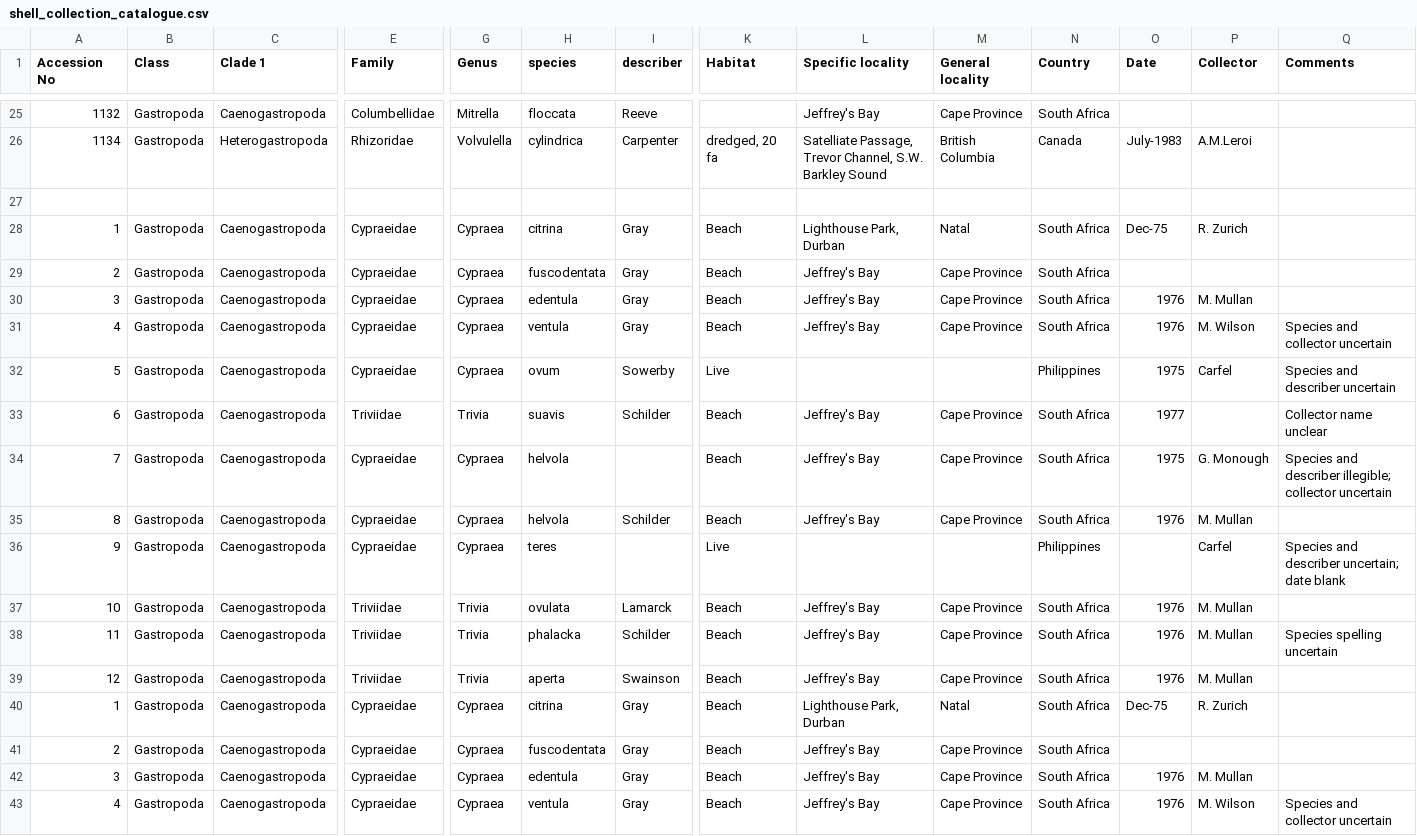
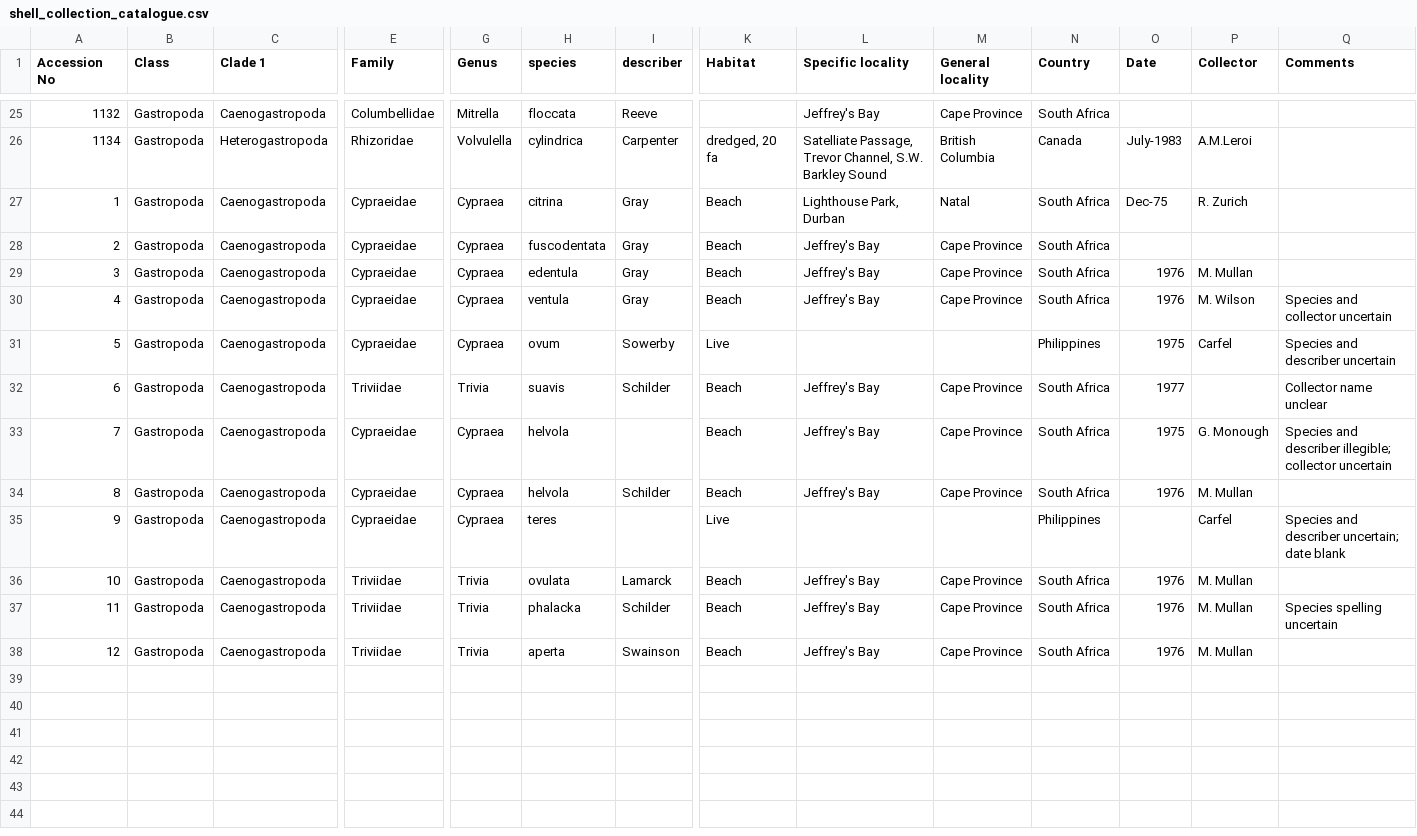
Before and after one commit to Armand1/Shell-collection, a CSV file: shell_collection_catalogue.csv, drawn as a sheet; only a part is shown, gaps mark what is left out; the shorter side is filled out with more unchanged rows; rows hold the shown columns only; the diff names each change by its address in the sheet, - before the commit and + after, or states it on an @@ line.

Commit message:
Clean rewrite: original rows + entries 1-12, no duplicates

```diff
--- a/shell_collection_catalogue.csv
+++ b/shell_collection_catalogue.csv
-row 27: (empty)
-row 28: 1 | Gastropoda | Caenogastropoda | Cypraeidae | Cypraea | citrina | Gray | Beach | Lighthouse Park, Durban | Natal | South Africa | Dec-75 | R. Zurich
-row 29: 2 | Gastropoda | Caenogastropoda | Cypraeidae | Cypraea | fuscodentata | Gray | Beach | Jeffrey's Bay | Cape Province | South Africa
-row 30: 3 | Gastropoda | Caenogastropoda | Cypraeidae | Cypraea | edentula | Gray | Beach | Jeffrey's Bay | Cape Province | South Africa | 1976 | M. Mullan
-row 31: 4 | Gastropoda | Caenogastropoda | Cypraeidae | Cypraea | ventula | Gray | Beach | Jeffrey's Bay | Cape Province | South Africa | 1976 | M. Wilson | Species and collector uncertain
-row 32: 5 | Gastropoda | Caenogastropoda | Cypraeidae | Cypraea | ovum | Sowerby | Live |  |  | Philippines | 1975 | Carfel | Species and describer uncertain
-row 33: 6 | Gastropoda | Caenogastropoda | Triviidae | Trivia | suavis | Schilder | Beach | Jeffrey's Bay | Cape Province | South Africa | 1977 |  | Collector name unclear
-row 34: 7 | Gastropoda | Caenogastropoda | Cypraeidae | Cypraea | helvola |  | Beach | Jeffrey's Bay | Cape Province | South Africa | 1975 | G. Monough | Species and describer illegible; collector uncertain
-row 35: 8 | Gastropoda | Caenogastropoda | Cypraeidae | Cypraea | helvola | Schilder | Beach | Jeffrey's Bay | Cape Province | South Africa | 1976 | M. Mullan
-row 36: 9 | Gastropoda | Caenogastropoda | Cypraeidae | Cypraea | teres |  | Live |  |  | Philippines |  | Carfel | Species and describer uncertain; date blank
-row 37: 10 | Gastropoda | Caenogastropoda | Triviidae | Trivia | ovulata | Lamarck | Beach | Jeffrey's Bay | Cape Province | South Africa | 1976 | M. Mullan
-row 38: 11 | Gastropoda | Caenogastropoda | Triviidae | Trivia | phalacka | Schilder | Beach | Jeffrey's Bay | Cape Province | South Africa | 1976 | M. Mullan | Species spelling uncertain
-row 39: 12 | Gastropoda | Caenogastropoda | Triviidae | Trivia | aperta | Swainson | Beach | Jeffrey's Bay | Cape Province | South Africa | 1976 | M. Mullan
```
